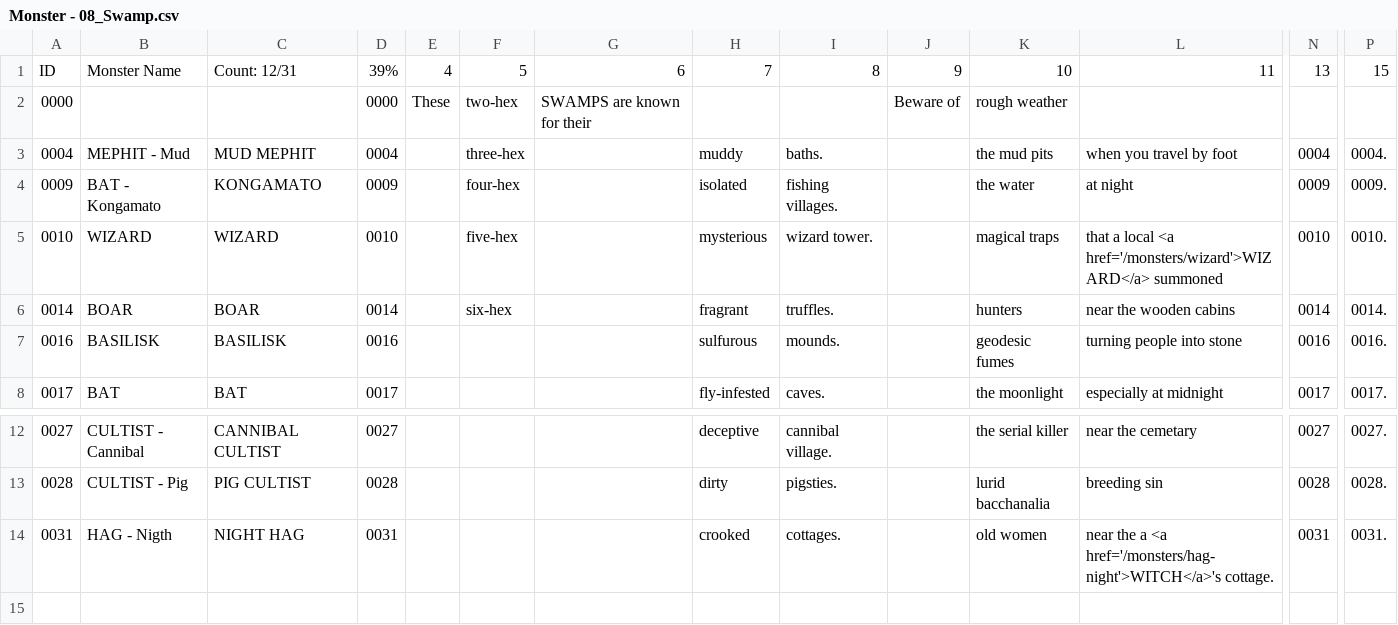
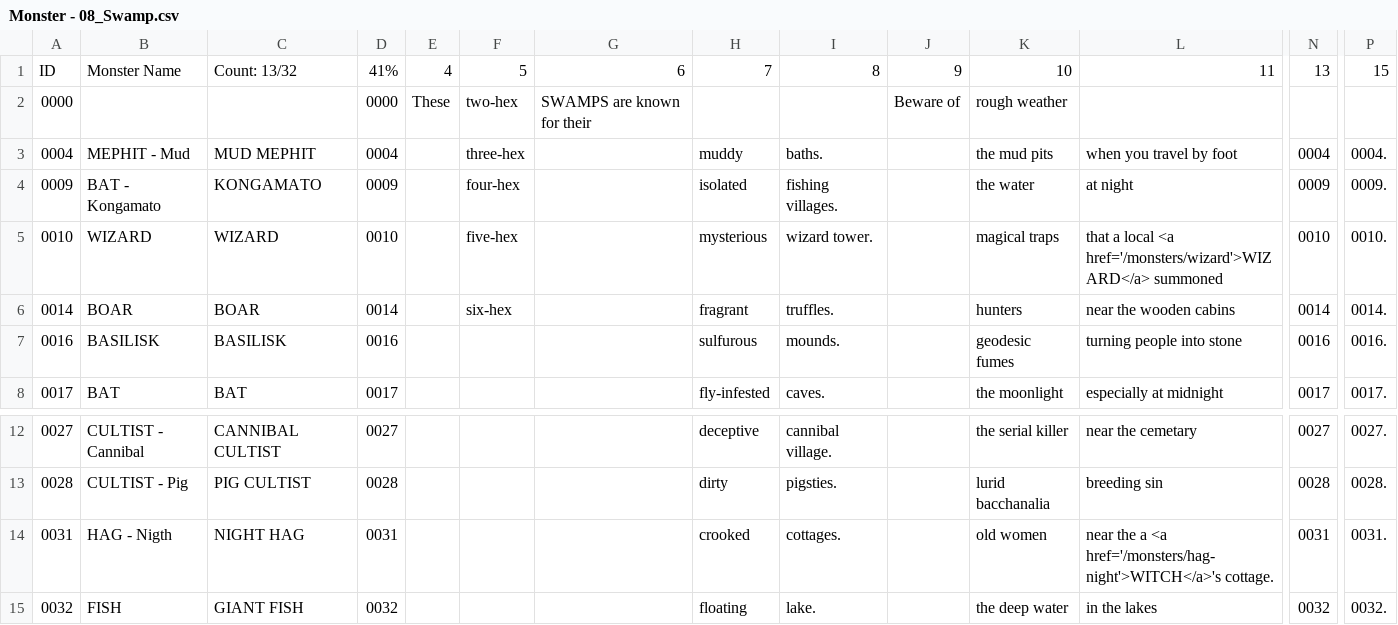
Before and after one commit to SaltyGoo/saltygoo.github.io, a CSV file: CSV/Monster - 08_Swamp.csv, drawn as a sheet; only a part is shown, gaps mark what is left out; rows hold the shown columns only; the diff names each change by its address in the sheet, - before the commit and + after, or states it on an @@ line.

```diff
--- a/CSV/Monster - 08_Swamp.csv
+++ b/CSV/Monster - 08_Swamp.csv
-C1: Count: 12/31
+C1: Count: 13/32
-D1: 39%
+D1: 41%
+row 15: 0032 | FISH | GIANT FISH | 0032 |  |  |  | floating | lake. |  | the deep water | in the lakes | 0032 | 0032.
```
Also changed, not shown: CSV/Monster - 10_Sea.csv, CSV/Monster - 11_Cave.csv, 1 other file.
